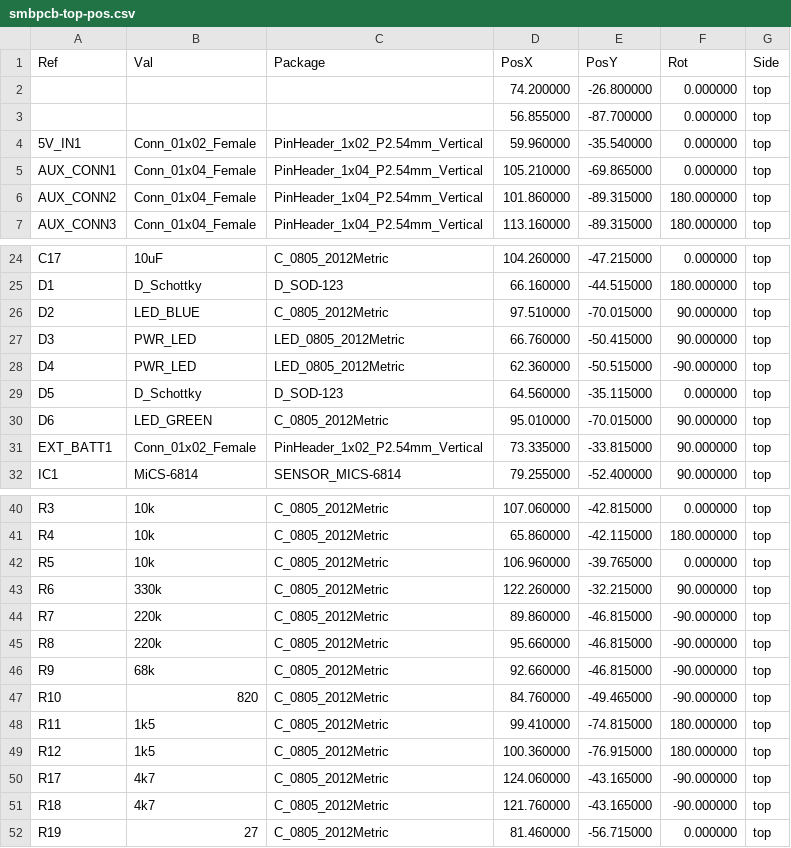
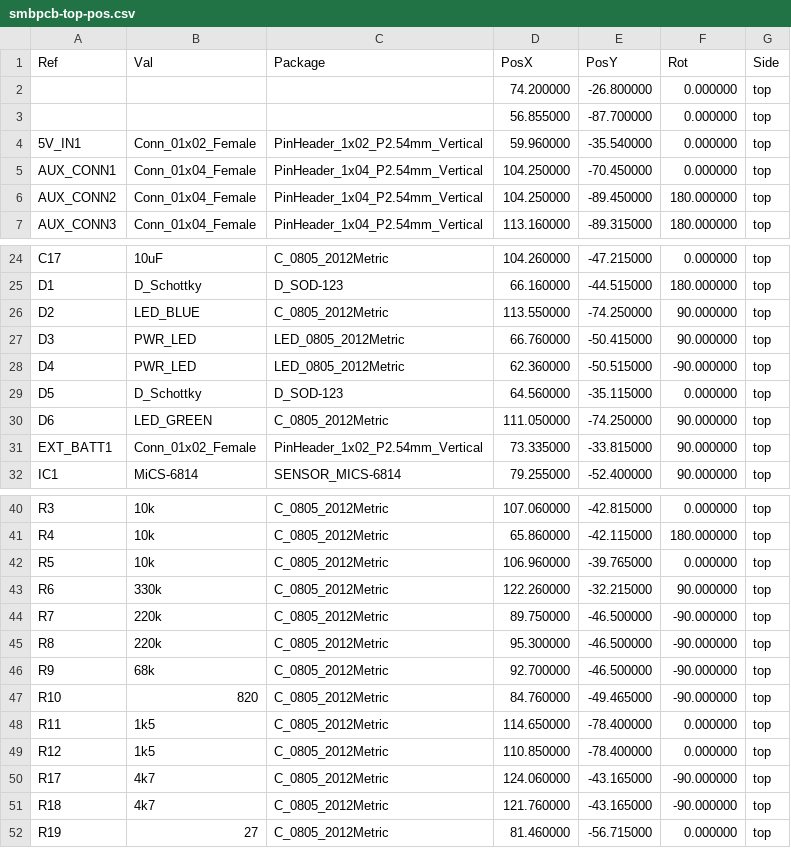
Before and after one commit to T3chy/ditaqm, a CSV file: boards/esp32/hardware/pcb/src/smbpcb-top-pos.csv, drawn as a sheet; only a part is shown, gaps mark what is left out.

```diff
--- a/boards/esp32/hardware/pcb/src/smbpcb-top-pos.csv
+++ b/boards/esp32/hardware/pcb/src/smbpcb-top-pos.csv
@@ -4,4 +4,4 @@ Ref,Val,Package,PosX,PosY,Rot,Side
 "5V_IN1","Conn_01x02_Female","PinHeader_1x02_P2.54mm_Vertical",59.960000,-35.540000,0.000000,top
-"AUX_CONN1","Conn_01x04_Female","PinHeader_1x04_P2.54mm_Vertical",105.210000,-69.865000,0.000000,top
-"AUX_CONN2","Conn_01x04_Female","PinHeader_1x04_P2.54mm_Vertical",101.860000,-89.315000,180.000000,top
+"AUX_CONN1","Conn_01x04_Female","PinHeader_1x04_P2.54mm_Vertical",104.250000,-70.450000,0.000000,top
+"AUX_CONN2","Conn_01x04_Female","PinHeader_1x04_P2.54mm_Vertical",104.250000,-89.450000,180.000000,top
 "AUX_CONN3","Conn_01x04_Female","PinHeader_1x04_P2.54mm_Vertical",113.160000,-89.315000,180.000000,top
@@ -25,3 +25,3 @@ Ref,Val,Package,PosX,PosY,Rot,Side
 "D1","D_Schottky","D_SOD-123",66.160000,-44.515000,180.000000,top
-"D2","LED_BLUE","C_0805_2012Metric",97.510000,-70.015000,90.000000,top
+"D2","LED_BLUE","C_0805_2012Metric",113.550000,-74.250000,90.000000,top
 "D3","PWR_LED","LED_0805_2012Metric",66.760000,-50.415000,90.000000,top
@@ -29,3 +29,3 @@ Ref,Val,Package,PosX,PosY,Rot,Side
 "D5","D_Schottky","D_SOD-123",64.560000,-35.115000,0.000000,top
-"D6","LED_GREEN","C_0805_2012Metric",95.010000,-70.015000,90.000000,top
+"D6","LED_GREEN","C_0805_2012Metric",111.050000,-74.250000,90.000000,top
 "EXT_BATT1","Conn_01x02_Female","PinHeader_1x02_P2.54mm_Vertical",73.335000,-33.815000,90.000000,top
@@ -43,8 +43,8 @@ Ref,Val,Package,PosX,PosY,Rot,Side
 "R6","330k","C_0805_2012Metric",122.260000,-32.215000,90.000000,top
-"R7","220k","C_0805_2012Metric",89.860000,-46.815000,-90.000000,top
-"R8","220k","C_0805_2012Metric",95.660000,-46.815000,-90.000000,top
-"R9","68k","C_0805_2012Metric",92.660000,-46.815000,-90.000000,top
+"R7","220k","C_0805_2012Metric",89.750000,-46.500000,-90.000000,top
+"R8","220k","C_0805_2012Metric",95.300000,-46.500000,-90.000000,top
+"R9","68k","C_0805_2012Metric",92.700000,-46.500000,-90.000000,top
 "R10","820","C_0805_2012Metric",84.760000,-49.465000,-90.000000,top
-"R11","1k5","C_0805_2012Metric",99.410000,-74.815000,180.000000,top
-"R12","1k5","C_0805_2012Metric",100.360000,-76.915000,180.000000,top
+"R11","1k5","C_0805_2012Metric",114.650000,-78.400000,0.000000,top
+"R12","1k5","C_0805_2012Metric",110.850000,-78.400000,0.000000,top
 "R17","4k7","C_0805_2012Metric",124.060000,-43.165000,-90.000000,top
```
Also changed, not shown: 15 other files.
